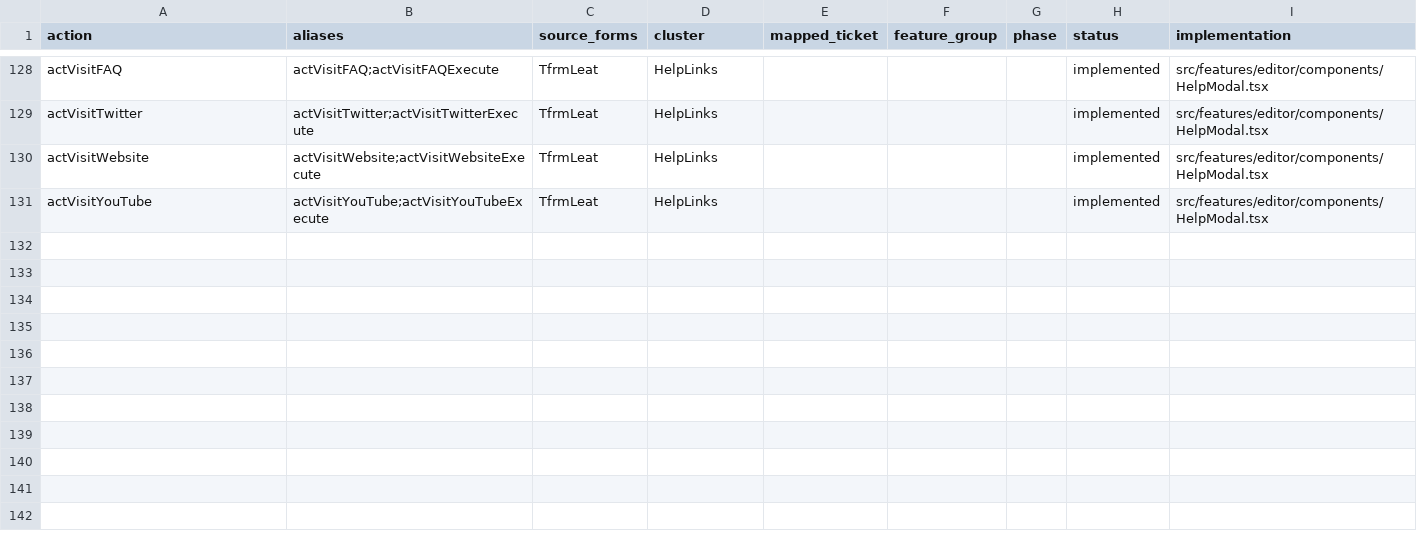
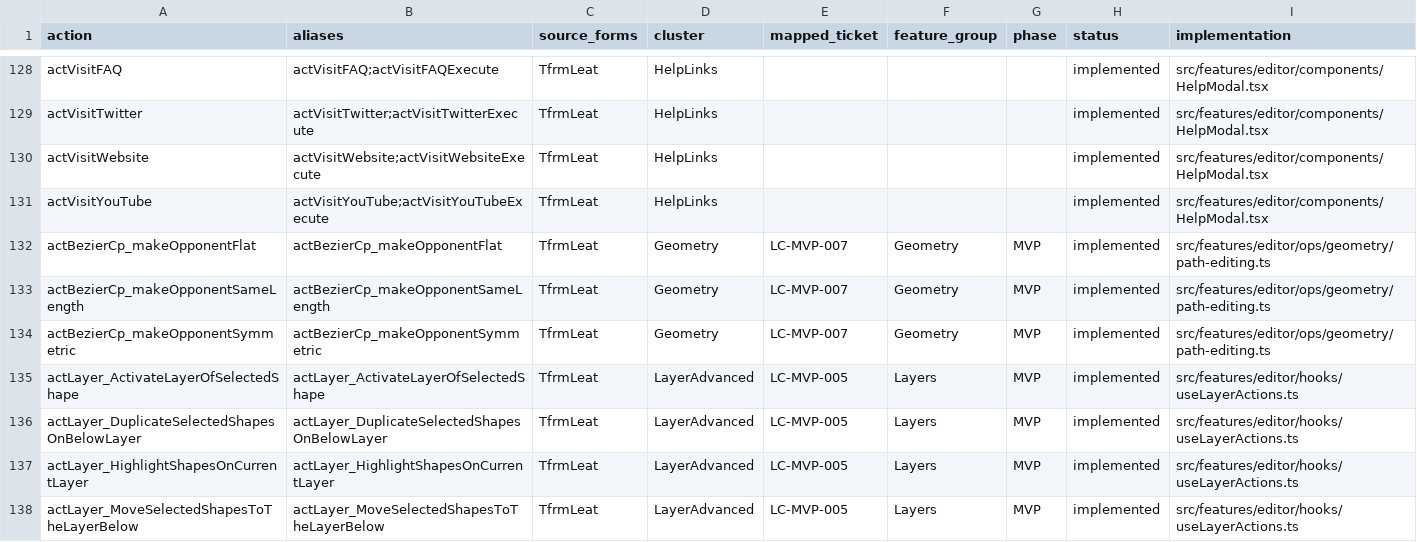
Before and after one commit to ahzs645/LeatherCad, a CSV file: mainform_action_matrix.csv, drawn as a sheet; only a part is shown, gaps mark what is left out; the diff covers the shown part only; the diff names each change by its address in the sheet, - before the commit and + after, or states it on an @@ line.

Commit message:
Expose remaining editor parity actions and options
- add auto-pitch, box stitch, and print calibration controls
- add horizontal scale, grid background toggles, and clear-all cleanup
- update parity matrix and gap tracker

```diff
--- a/mainform_action_matrix.csv
+++ b/mainform_action_matrix.csv
+row 132: actBezierCp_makeOpponentFlat | actBezierCp_makeOpponentFlat | TfrmLeat | Geometry | LC-MVP-007 | Geometry | MVP | implemented | src/features/editor/ops/geometry/path-editing.ts
+row 133: actBezierCp_makeOpponentSameLength | actBezierCp_makeOpponentSameLength | TfrmLeat | Geometry | LC-MVP-007 | Geometry | MVP | implemented | src/features/editor/ops/geometry/path-editing.ts
+row 134: actBezierCp_makeOpponentSymmetric | actBezierCp_makeOpponentSymmetric | TfrmLeat | Geometry | LC-MVP-007 | Geometry | MVP | implemented | src/features/editor/ops/geometry/path-editing.ts
+row 135: actLayer_ActivateLayerOfSelectedShape | actLayer_ActivateLayerOfSelectedShape | TfrmLeat | LayerAdvanced | LC-MVP-005 | Layers | MVP | implemented | src/features/editor/hooks/useLayerActions.ts
+row 136: actLayer_DuplicateSelectedShapesOnBelowLayer | actLayer_DuplicateSelectedShapesOnBelowLayer | TfrmLeat | LayerAdvanced | LC-MVP-005 | Layers | MVP | implemented | src/features/editor/hooks/useLayerActions.ts
+row 137: actLayer_HighlightShapesOnCurrentLayer | actLayer_HighlightShapesOnCurrentLayer | TfrmLeat | LayerAdvanced | LC-MVP-005 | Layers | MVP | implemented | src/features/editor/hooks/useLayerActions.ts
+row 138: actLayer_MoveSelectedShapesToTheLayerBelow | actLayer_MoveSelectedShapesToTheLayerBelow | TfrmLeat | LayerAdvanced | LC-MVP-005 | Layers | MVP | implemented | src/features/editor/hooks/useLayerActions.ts
```
Also changed, not shown: 6 added rows and 21 edited cells elsewhere in this file, 13 other files.
